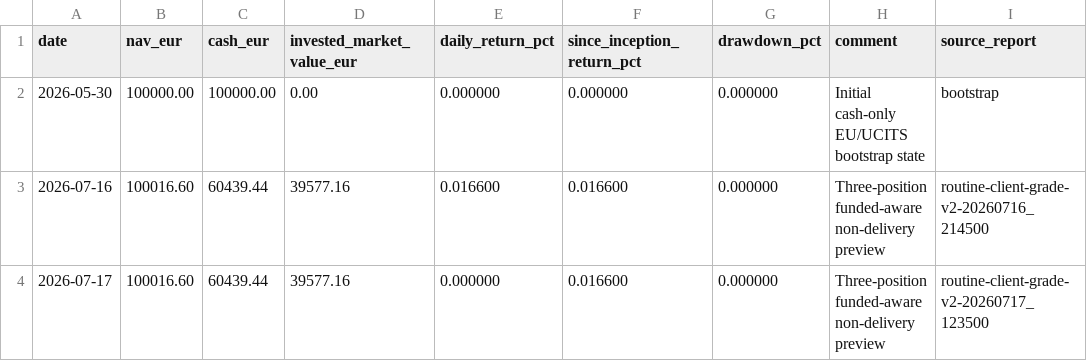
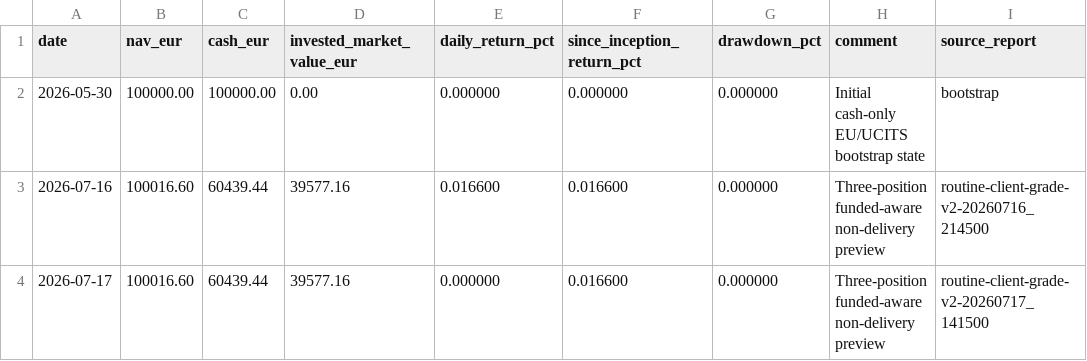
Before and after one commit to market-predictions/weekly-etf-eu, a CSV file: output/etf_eu_valuation_history.csv, drawn as a sheet.

```diff
--- a/output/etf_eu_valuation_history.csv
+++ b/output/etf_eu_valuation_history.csv
@@ -3,2 +3,2 @@ date,nav_eur,cash_eur,invested_market_value_eur,daily_return_pct,since_inception
 2026-07-16,100016.60,60439.44,39577.16,0.016600,0.016600,0.000000,Three-position funded-aware non-delivery preview,routine-client-grade-v2-20260716_214500
-2026-07-17,100016.60,60439.44,39577.16,0.000000,0.016600,0.000000,Three-position funded-aware non-delivery preview,routine-client-grade-v2-20260717_123500
+2026-07-17,100016.60,60439.44,39577.16,0.000000,0.016600,0.000000,Three-position funded-aware non-delivery preview,routine-client-grade-v2-20260717_141500
```
Also changed, not shown: 37 other files.
